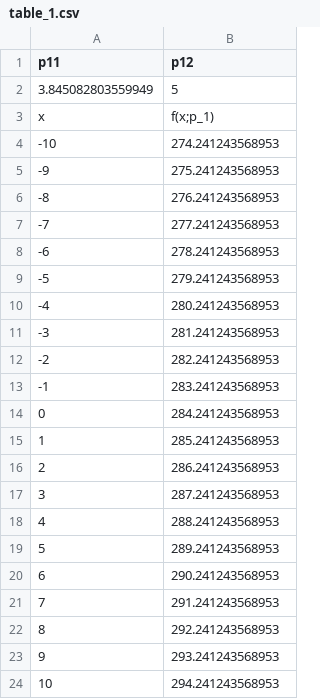
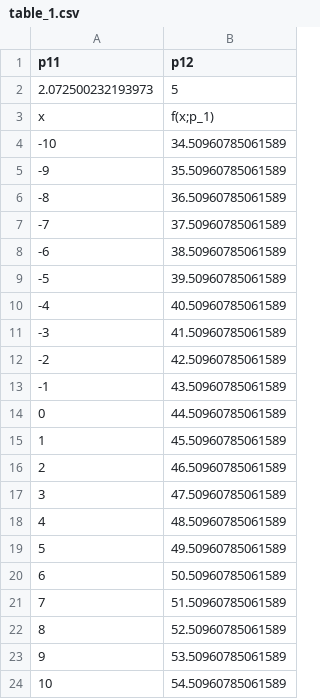
Before and after one commit to basavyr/mathematica-useful-algorithms, a CSV file: Devs/csv-maker/math/table_1.csv, drawn as a sheet.

```diff
--- a/Devs/csv-maker/math/table_1.csv
+++ b/Devs/csv-maker/math/table_1.csv
@@ -1,24 +1,24 @@
 "p11","p12"
-3.845082803559949,5
+2.072500232193973,5
 "x","f(x;p_1)"
--10,274.241243568953
--9,275.241243568953
--8,276.241243568953
--7,277.241243568953
--6,278.241243568953
--5,279.241243568953
--4,280.241243568953
--3,281.241243568953
--2,282.241243568953
--1,283.241243568953
-0,284.241243568953
-1,285.241243568953
-2,286.241243568953
-3,287.241243568953
-4,288.241243568953
-5,289.241243568953
-6,290.241243568953
-7,291.241243568953
-8,292.241243568953
-9,293.241243568953
-10,294.241243568953
+-10,34.50960785061589
+-9,35.50960785061589
+-8,36.50960785061589
+-7,37.50960785061589
+-6,38.50960785061589
+-5,39.50960785061589
+-4,40.50960785061589
+-3,41.50960785061589
+-2,42.50960785061589
+-1,43.50960785061589
+0,44.50960785061589
+1,45.50960785061589
+2,46.50960785061589
+3,47.50960785061589
+4,48.50960785061589
+5,49.50960785061589
+6,50.50960785061589
+7,51.50960785061589
+8,52.50960785061589
+9,53.50960785061589
+10,54.50960785061589
```
Also changed, not shown: Devs/csv-maker/math/table_2.csv, 4 other files.
